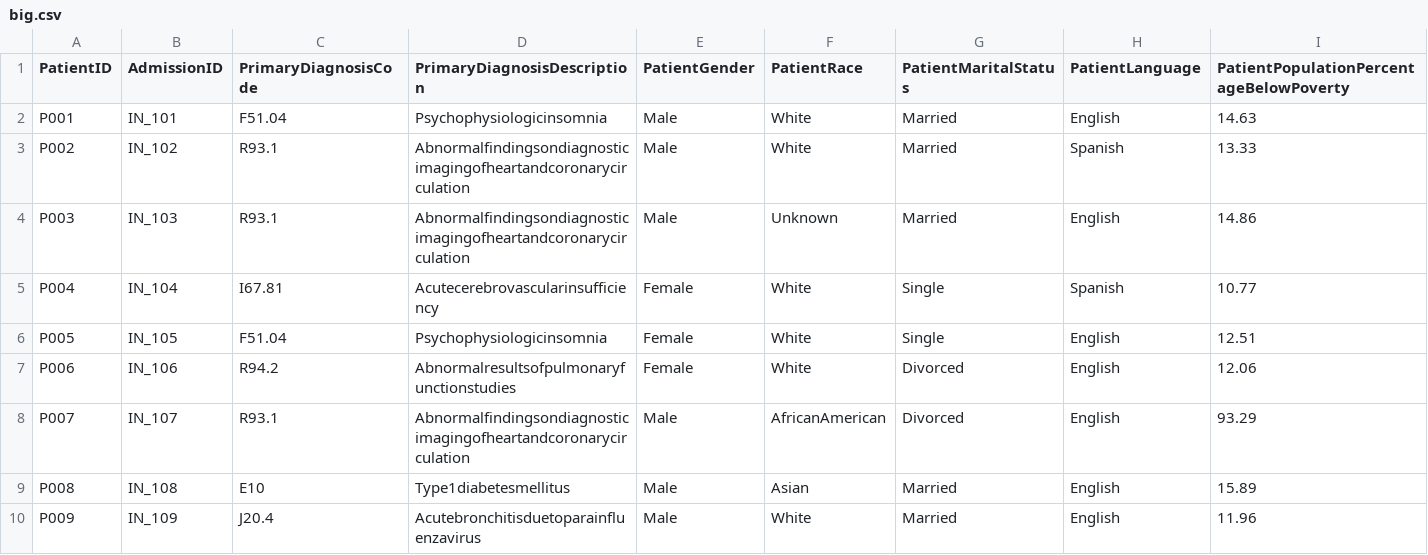
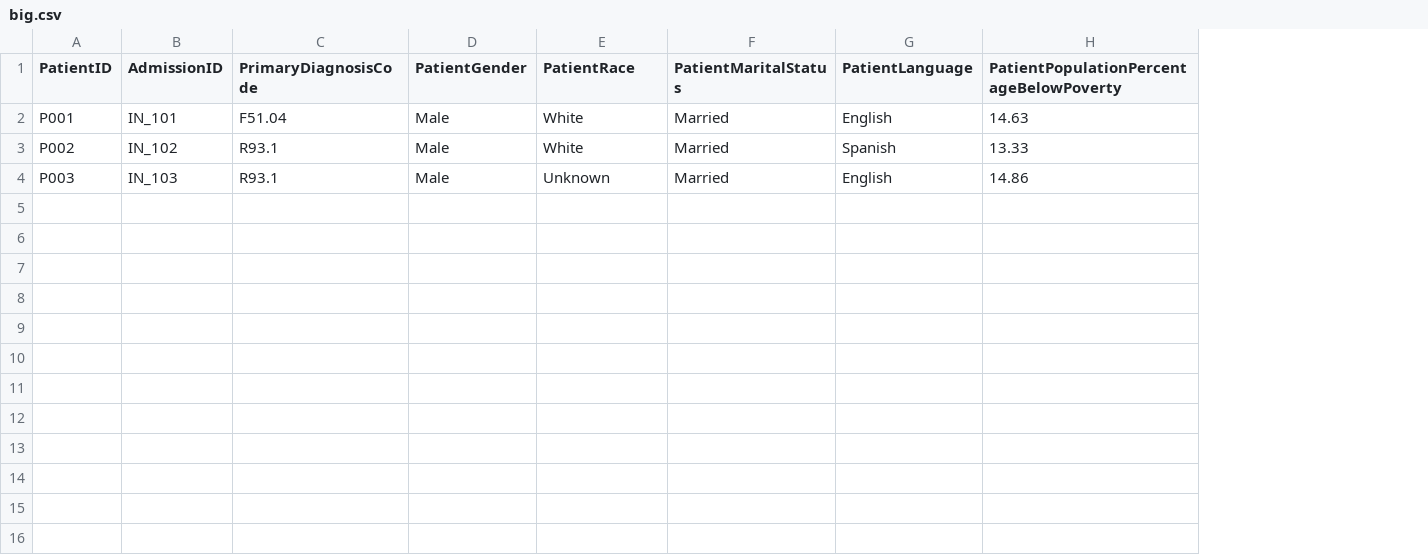
Before and after one commit to sunnn/hive-site, a CSV file: big.csv, drawn as a sheet; only a part is shown; rows hold the shown columns only; the diff names each change by its address in the sheet, - before the commit and + after, or states it on an @@ line.

```diff
--- a/big.csv
+++ b/big.csv
-column D (PrimaryDiagnosisDescription), rows 2-4: Psychophysiologicinsomnia | Abnormalfindingsondiagnosticimagingofheartandcoronarycirculation | Abnormalfindingsondiagnosticimagingofheartandcoronarycirculation
-row 5: P004 | IN_104 | I67.81 | Acutecerebrovascularinsufficiency | Female | White | Single | Spanish | 10.77
-row 6: P005 | IN_105 | F51.04 | Psychophysiologicinsomnia | Female | White | Single | English | 12.51
-row 7: P006 | IN_106 | R94.2 | Abnormalresultsofpulmonaryfunctionstudies | Female | White | Divorced | English | 12.06
-row 8: P007 | IN_107 | R93.1 | Abnormalfindingsondiagnosticimagingofheartandcoronarycirculation | Male | AfricanAmerican | Divorced | English | 93.29
-row 9: P008 | IN_108 | E10 | Type1diabetesmellitus | Male | Asian | Married | English | 15.89
-row 10: P009 | IN_109 | J20.4 | Acutebronchitisduetoparainfluenzavirus | Male | White | Married | English | 11.96
```
Also changed, not shown: 1 other file.
